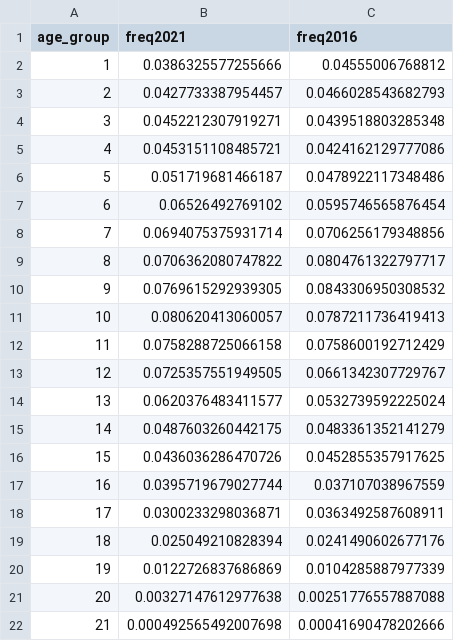
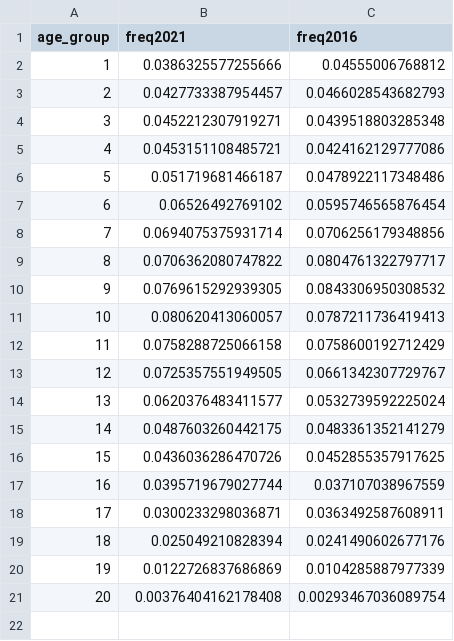
Before and after one commit to maiktreya/LocalWealthHousing, a CSV file: AEAT/data/madrid-age-freq.csv, drawn as a sheet.

```diff
--- a/AEAT/data/madrid-age-freq.csv
+++ b/AEAT/data/madrid-age-freq.csv
@@ -20,3 +20,2 @@ age_group,freq2021,freq2016
 19,0.0122726837686869,0.0104285887977339
-20,0.00327147612977638,0.00251776557887088
-21,0.000492565492007698,0.00041690478202666
+20,0.00376404162178408,0.00293467036089754
```
Also changed, not shown: AEAT/data/segovia-age-freq.csv, 17 other files.
